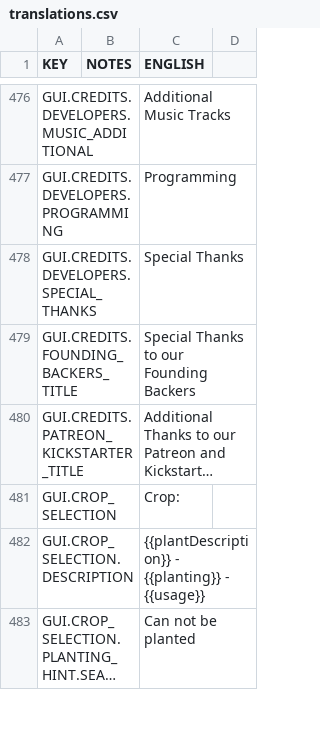
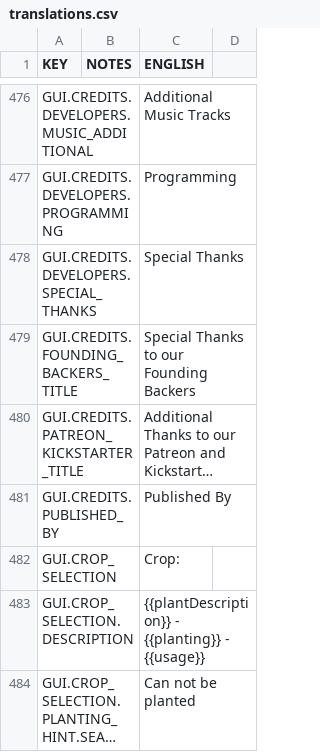
Before and after one commit to rossturner/mountaincore, a CSV file: core/mods/base/translations/translations.csv, drawn as a sheet; only a part is shown, gaps mark what is left out; long unchanged cells end in …; the diff names each change by its address in the sheet, - before the commit and + after, or states it on an @@ line.

```diff
--- a/core/mods/base/translations/translations.csv
+++ b/core/mods/base/translations/translations.csv
+row 481: GUI.CREDITS.PUBLISHED_BY |  | Published By
```
Also changed, not shown: core/assets/translations/collated.csv, 9 other files.
